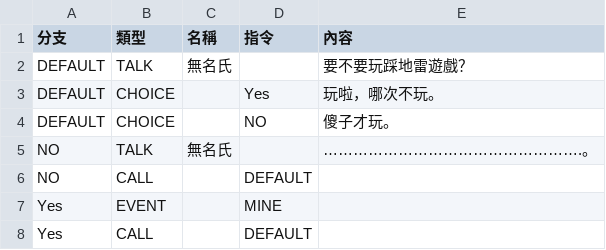
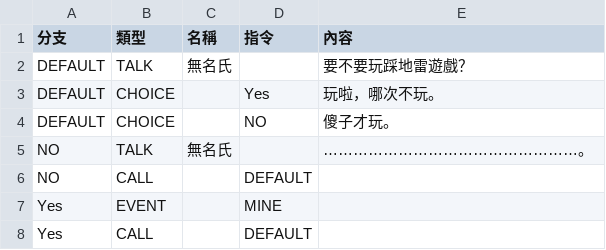
Before and after one commit to yucheng0210/Monographical, a CSV file: Assets/StreamingAssets/DialogData/DUNGEONGAME.csv, drawn as a sheet.

```diff
--- a/Assets/StreamingAssets/DialogData/DUNGEONGAME.csv
+++ b/Assets/StreamingAssets/DialogData/DUNGEONGAME.csv
@@ -4,3 +4,3 @@ DEFAULT,CHOICE,,Yes,玩啦，哪次不玩。
 DEFAULT,CHOICE,,NO,傻子才玩。
-NO,TALK,無名氏,,…………………………………………….。
+NO,TALK,無名氏,,……………………………………………。
 NO,CALL,,DEFAULT,
```
Also changed, not shown: Assets/StreamingAssets/CHARACTERLIST.csv, 42 other files.
